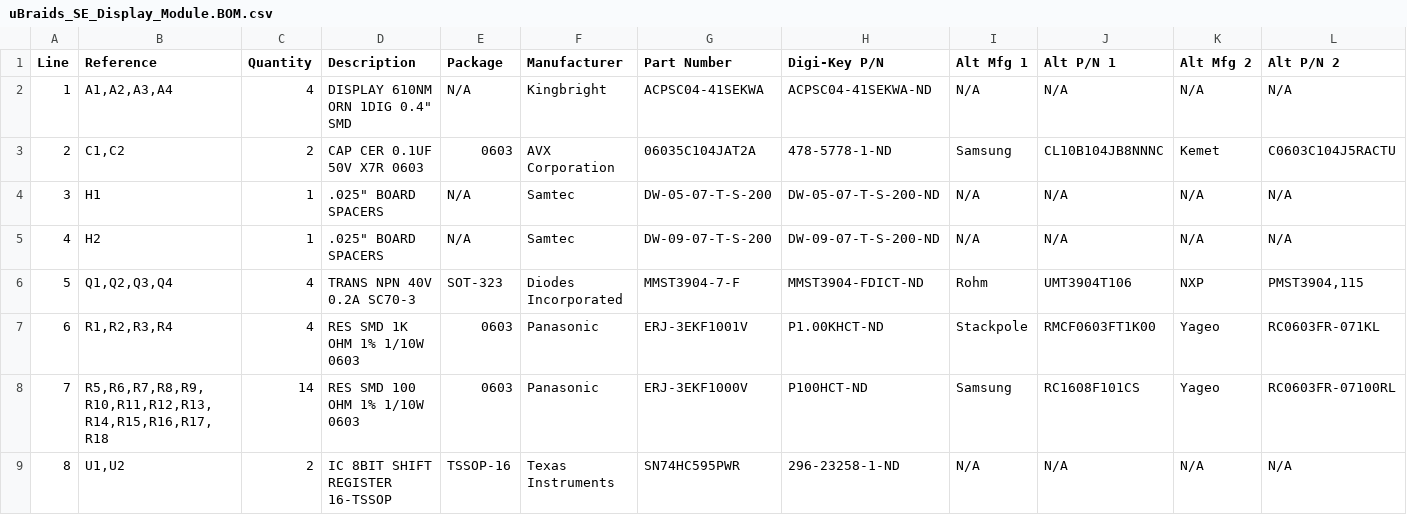
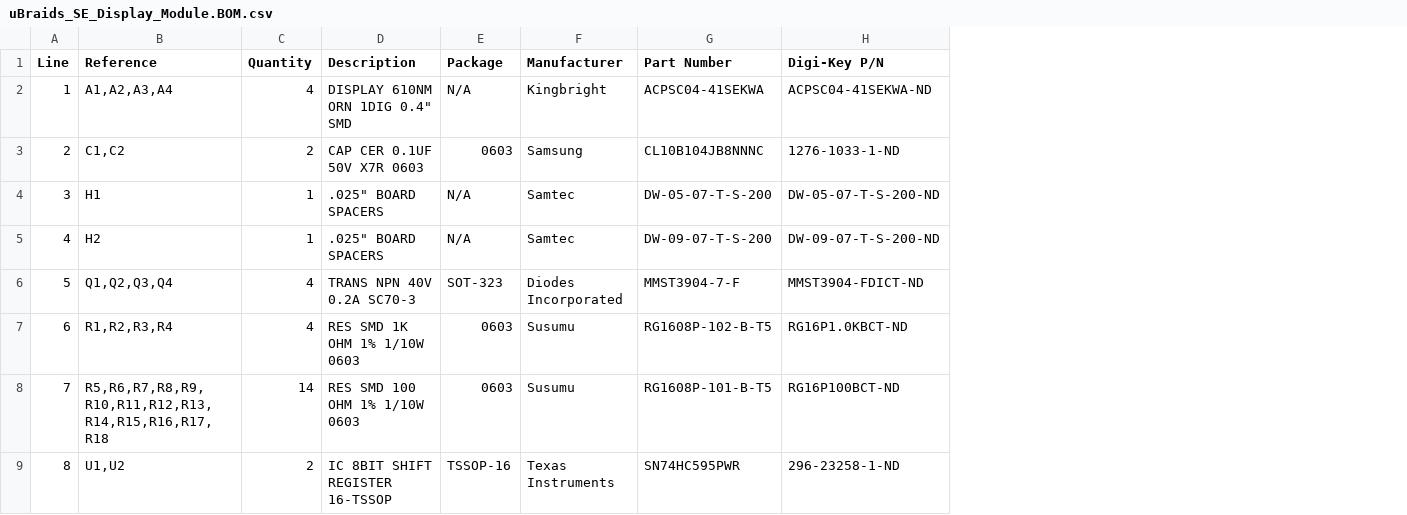
Before and after one commit to loglow/uBraids_SE, a CSV file: uBraids_SE_Display_Module.BOM.csv, drawn as a sheet; the diff names each change by its address in the sheet, - before the commit and + after, or states it on an @@ line.

```diff
--- a/uBraids_SE_Display_Module.BOM.csv
+++ b/uBraids_SE_Display_Module.BOM.csv
-column I (Alt Mfg 1), rows 2-9: N/A | Samsung | N/A | N/A | Rohm | Stackpole | Samsung | N/A
-column J (Alt P/N 1), rows 2-9: N/A | CL10B104JB8NNNC | N/A | N/A | UMT3904T106 | RMCF0603FT1K00 | RC1608F101CS | N/A
-column K (Alt Mfg 2), rows 2-9: N/A | Kemet | N/A | N/A | NXP | Yageo | Yageo | N/A
-column L (Alt P/N 2), rows 2-9: N/A | C0603C104J5RACTU | N/A | N/A | PMST3904,115 | RC0603FR-071KL | RC0603FR-07100RL | N/A
-F3 (Manufacturer): AVX Corporation
+F3 (Manufacturer): Samsung
-G3 (Part Number): 06035C104JAT2A
+G3 (Part Number): CL10B104JB8NNNC
-H3 (Digi-Key P/N): 478-5778-1-ND
+H3 (Digi-Key P/N): 1276-1033-1-ND
-F7:F8 (Manufacturer): Panasonic
+F7:F8 (Manufacturer): Susumu
-G7 (Part Number): ERJ-3EKF1001V
+G7 (Part Number): RG1608P-102-B-T5
-H7 (Digi-Key P/N): P1.00KHCT-ND
+H7 (Digi-Key P/N): RG16P1.0KBCT-ND
-G8 (Part Number): ERJ-3EKF1000V
+G8 (Part Number): RG1608P-101-B-T5
-H8 (Digi-Key P/N): P100HCT-ND
+H8 (Digi-Key P/N): RG16P100BCT-ND
```
Also changed, not shown: uBraids_SE_Main_Board.BOM.csv.
